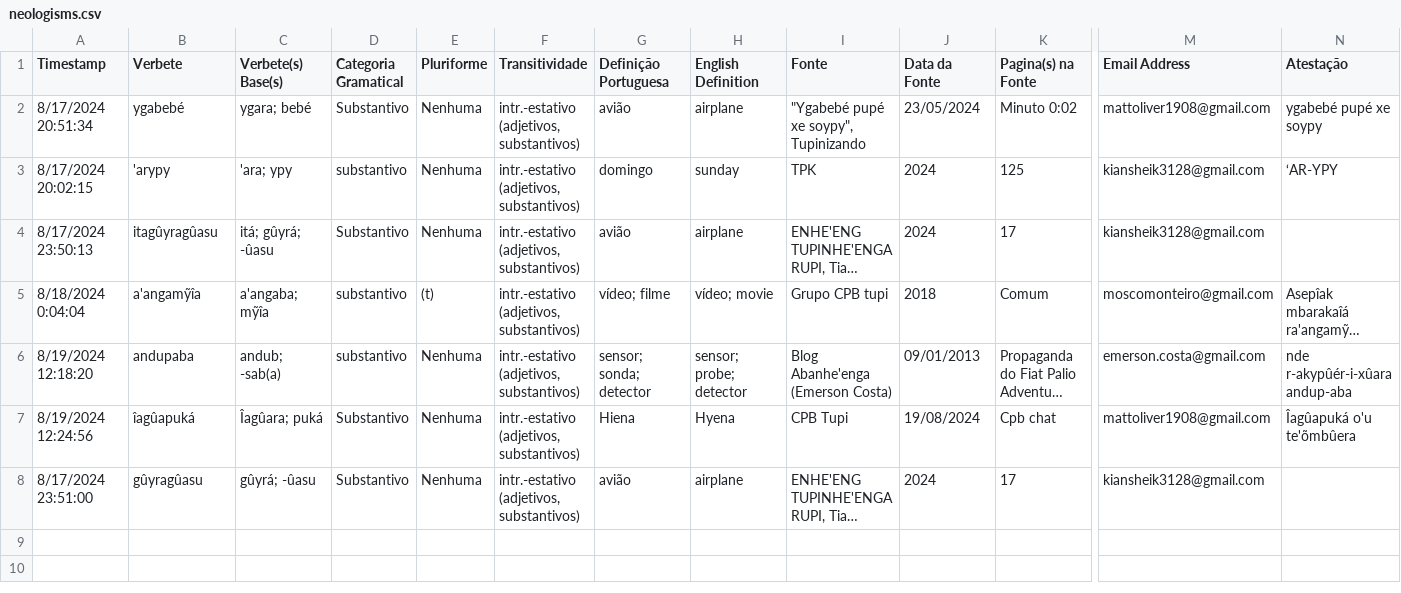
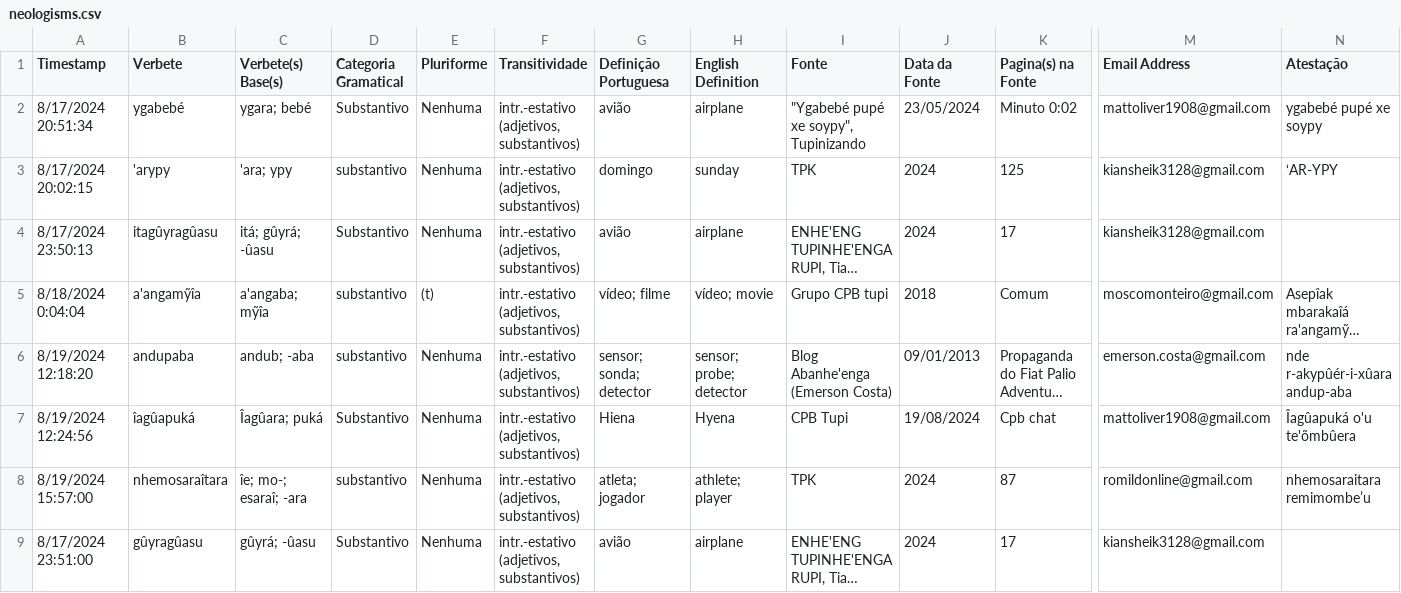
Before and after one commit to kiansheik/nhe-enga, a CSV file: neologisms.csv, drawn as a sheet; only a part is shown, gaps mark what is left out; long unchanged cells end in …; rows hold the shown columns only; the diff names each change by its address in the sheet, - before the commit and + after, or states it on an @@ line.

```diff
--- a/neologisms.csv
+++ b/neologisms.csv
-C6 (Verbete(s) Base(s)): andub; -sab(a)
+C6 (Verbete(s) Base(s)): andub; -aba
+row 8: 8/19/2024 15:57:00 | nhemosaraîtara | îe; mo-; esaraî; -ara | substantivo | Nenhuma | intr.-estativo (adjetivos, substantivos) | atleta; jogador | athlete; player | TPK | 2024 | 87 | romildonline@gmail.com | nhemosaraitara remimombe’u
```
Also changed, not shown: 17 other files.
